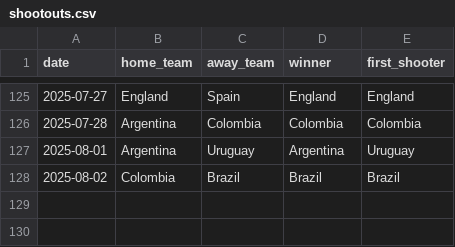
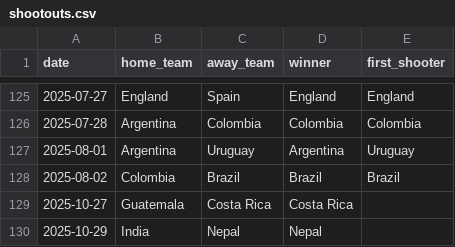
Before and after one commit to martj42/womens-international-results, a CSV file: shootouts.csv, drawn as a sheet; only a part is shown, gaps mark what is left out.

```diff
--- a/shootouts.csv
+++ b/shootouts.csv
@@ -128 +128,3 @@ date,home_team,away_team,winner,first_shooter
 2025-08-02,Colombia,Brazil,Brazil,Brazil
+2025-10-27,Guatemala,Costa Rica,Costa Rica,
+2025-10-29,India,Nepal,Nepal,
```
Also changed, not shown: results.csv.
